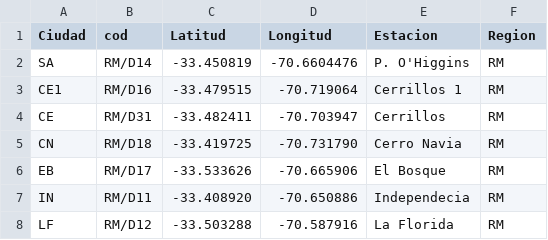
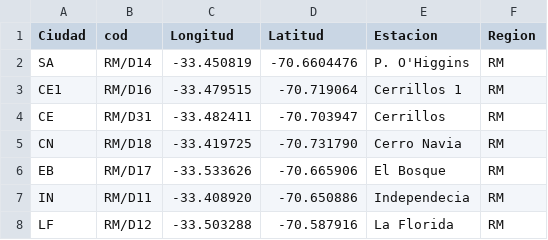
Before and after one commit to franciscoxaxo/AtmChile, a CSV file: inst/extdata/SINCA.csv, drawn as a sheet; only a part is shown.

```diff
--- a/inst/extdata/SINCA.csv
+++ b/inst/extdata/SINCA.csv
@@ -1,2 +1,2 @@
-Ciudad,cod,Latitud,Longitud,Estacion,Region
+Ciudad,cod,Longitud,Latitud,Estacion,Region
 SA,RM/D14,-33.450819,-70.6604476,P. O'Higgins,RM
```
Also changed, not shown: 5 other files.
